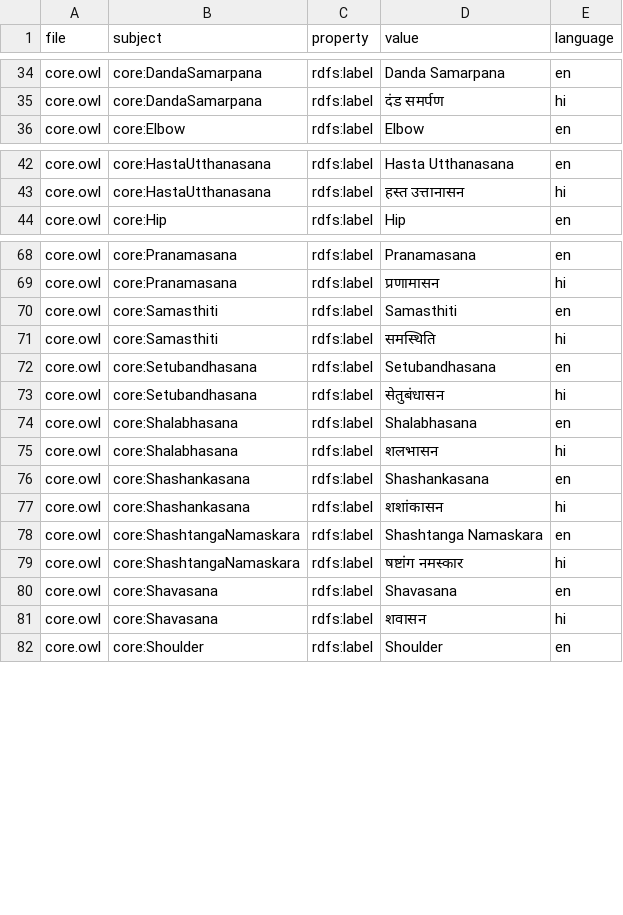
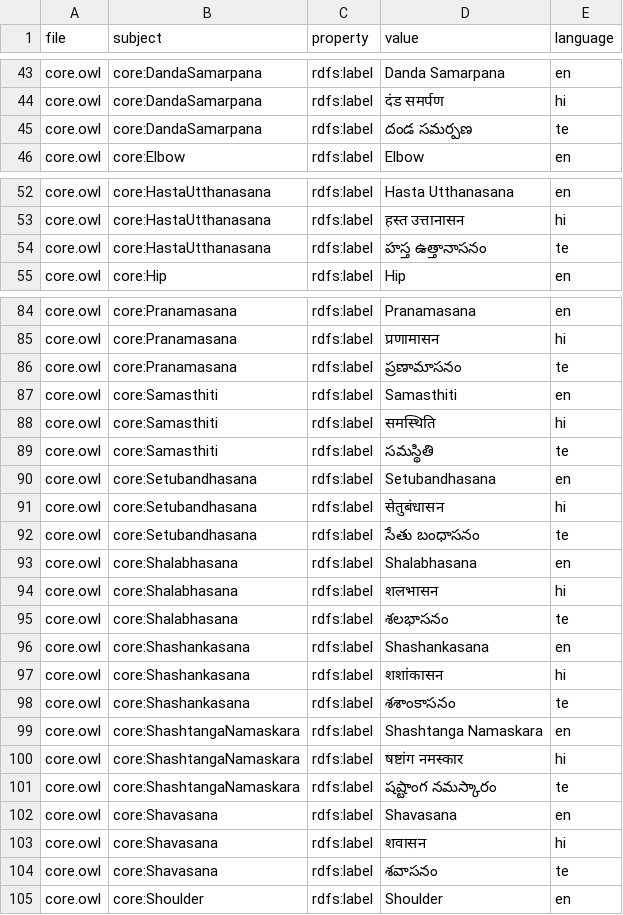
Before and after one commit to BharathMuppasani/sn-ontology-website, a CSV file: models/label_csv and script/SN_YO_labels_combined.csv, drawn as a sheet; only a part is shown, gaps mark what is left out; the diff covers the shown part only.

```diff
--- a/models/label_csv and script/SN_YO_labels_combined.csv
+++ b/models/label_csv and script/SN_YO_labels_combined.csv
@@ -35,2 +44,3 @@ core.owl,core:DandaSamarpana,rdfs:label,Danda Samarpana,en
 core.owl,core:DandaSamarpana,rdfs:label,दंड समर्पण,hi
+core.owl,core:DandaSamarpana,rdfs:label,దండ సమర్పణ,te
 core.owl,core:Elbow,rdfs:label,Elbow,en
@@ -43,2 +53,3 @@ core.owl,core:HastaUtthanasana,rdfs:label,Hasta Utthanasana,en
 core.owl,core:HastaUtthanasana,rdfs:label,हस्त उत्तानासन,hi
+core.owl,core:HastaUtthanasana,rdfs:label,హస్త ఉత్తానాసనం,te
 core.owl,core:Hip,rdfs:label,Hip,en
@@ -69,14 +85,21 @@ core.owl,core:Pranamasana,rdfs:label,Pranamasana,en
 core.owl,core:Pranamasana,rdfs:label,प्रणामासन,hi
+core.owl,core:Pranamasana,rdfs:label,ప్రణామాసనం,te
 core.owl,core:Samasthiti,rdfs:label,Samasthiti,en
 core.owl,core:Samasthiti,rdfs:label,समस्थिति,hi
+core.owl,core:Samasthiti,rdfs:label,సమస్థితి,te
 core.owl,core:Setubandhasana,rdfs:label,Setubandhasana,en
 core.owl,core:Setubandhasana,rdfs:label,सेतुबंधासन,hi
+core.owl,core:Setubandhasana,rdfs:label,సేతు బంధాసనం,te
 core.owl,core:Shalabhasana,rdfs:label,Shalabhasana,en
 core.owl,core:Shalabhasana,rdfs:label,शलभासन,hi
+core.owl,core:Shalabhasana,rdfs:label,శలభాసనం,te
 core.owl,core:Shashankasana,rdfs:label,Shashankasana,en
 core.owl,core:Shashankasana,rdfs:label,शशांकासन,hi
+core.owl,core:Shashankasana,rdfs:label,శశాంకాసనం,te
 core.owl,core:ShashtangaNamaskara,rdfs:label,Shashtanga Namaskara,en
 core.owl,core:ShashtangaNamaskara,rdfs:label,षष्टांग नमस्कार,hi
+core.owl,core:ShashtangaNamaskara,rdfs:label,షష్టాంగ నమస్కారం,te
 core.owl,core:Shavasana,rdfs:label,Shavasana,en
 core.owl,core:Shavasana,rdfs:label,शवासन,hi
+core.owl,core:Shavasana,rdfs:label,శవాసనం,te
 core.owl,core:Shoulder,rdfs:label,Shoulder,en
```
Also changed, not shown: 28 added rows elsewhere in this file, 11 other files.
